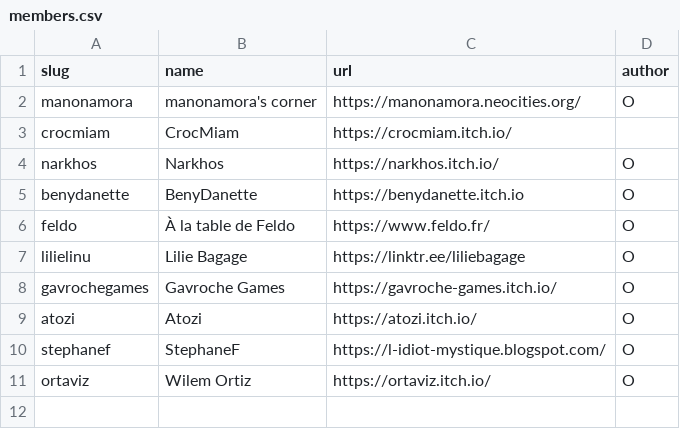
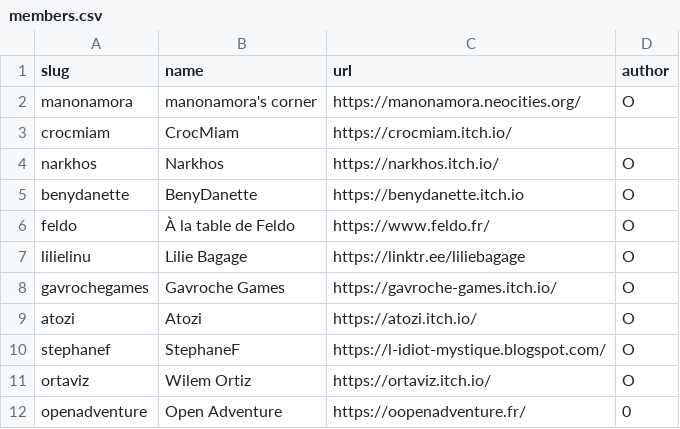
Before and after one commit to manonamora/Webring-Fiction-Interactive, a CSV file: _data/members.csv, drawn as a sheet.

Commit message:
Update members.csv Ajout de Open Adventure

```diff
--- a/_data/members.csv
+++ b/_data/members.csv
@@ -11 +11,2 @@ stephanef,"StephaneF",https://l-idiot-mystique.blogspot.com/,O
 ortaviz,"Wilem Ortiz",https://ortaviz.itch.io/,O
+openadventure, "Open Adventure", https://oopenadventure.fr/, 0
```
